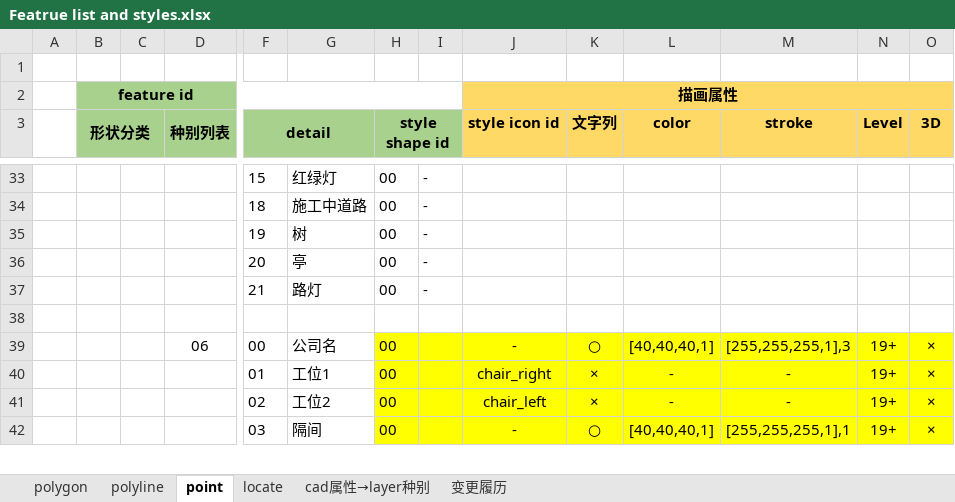
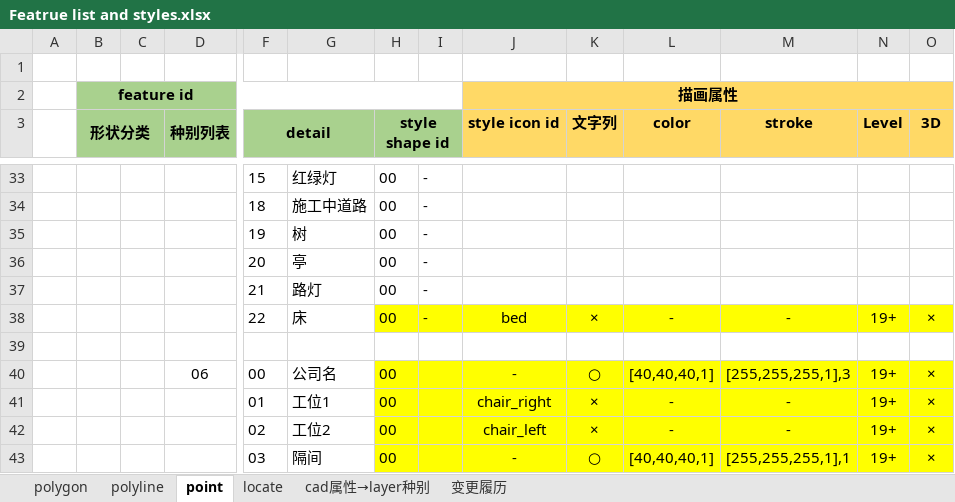
Before and after one commit to cytggit/Map-openlayers, an Excel workbook: Document/Featrue list and styles.xlsx, sheet point, drawn as a sheet; only a part is shown, gaps mark what is left out; values as stored, in another font and other column widths than the file's, no borders; rows hold the shown columns only; the diff names each change by its address in the sheet, - before the commit and + after, or states it on an @@ line.

```diff
--- a/Document/Featrue list and styles.xlsx (sheet point)
+++ b/Document/Featrue list and styles.xlsx (sheet point)
+row 38:  |  |  |  | 22 | 床 | 00 | - | bed | × | - | - | 19+ | ×
```
Also changed, not shown: sheet polygon, sheet 变更履历, 4 other files.
